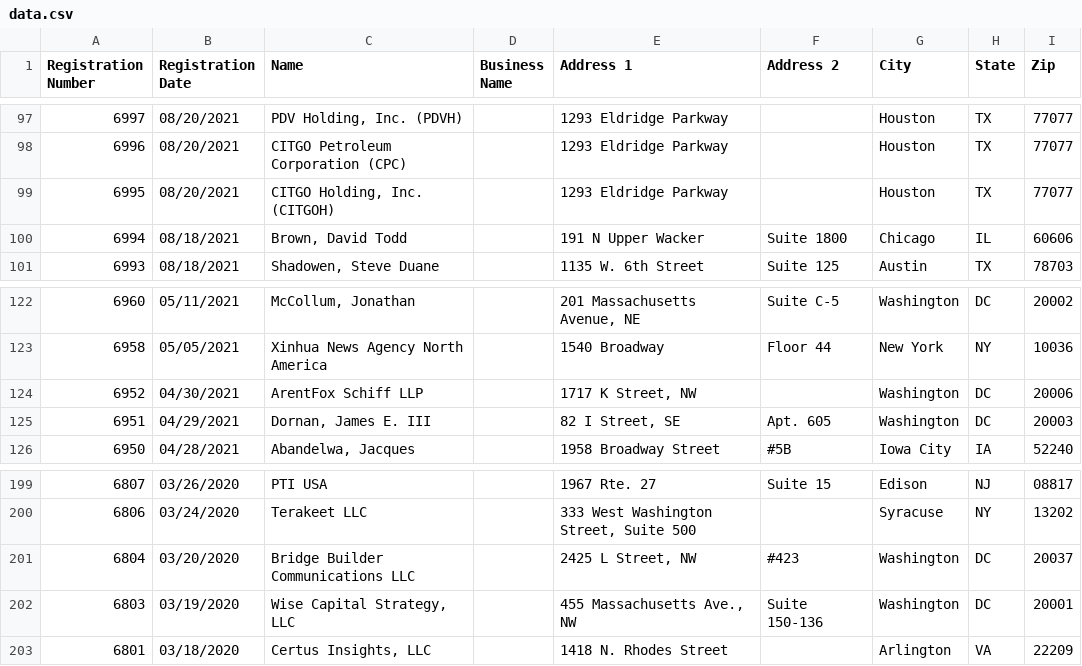
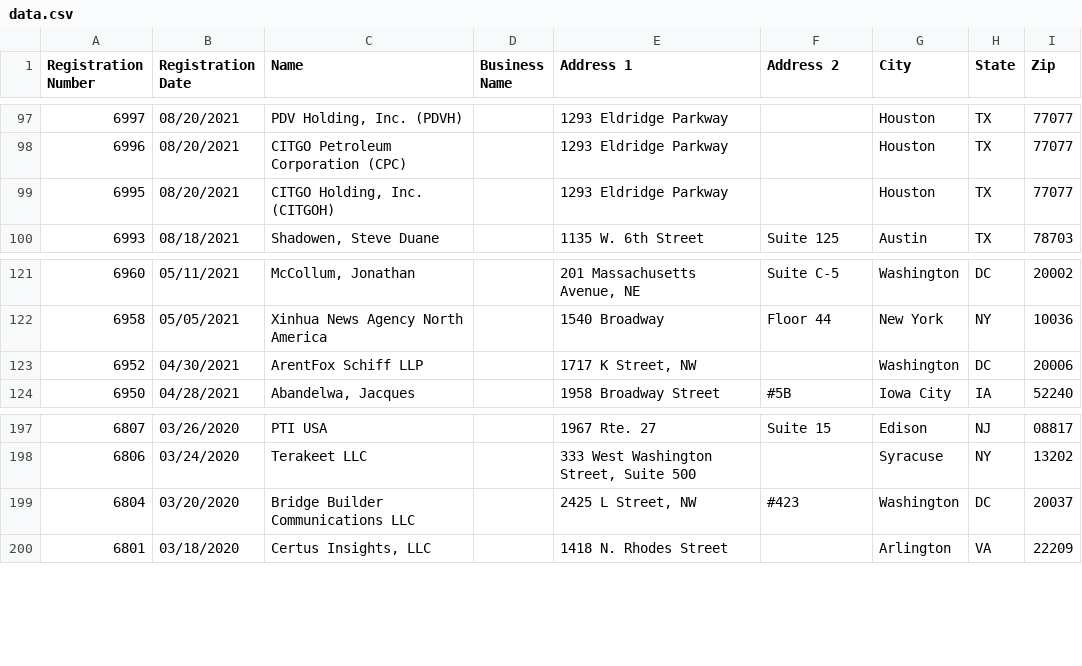
Before and after one commit to markschaver/FARA-Active, a CSV file: data.csv, drawn as a sheet; only a part is shown, gaps mark what is left out.

Commit message:
Flat: latest data (2022-07-07T08:25:20.258Z) {   "date": "2022-07-07T08:25:20.258Z",   "files": [     {       "name": "data.csv",       "deltaBytes": 173,       "source": "https://efile.fara.gov/api/v1/Registrants/csv/Active"     }   ] }

```diff
--- a/data.csv
+++ b/data.csv
@@ -99,3 +99,2 @@
 "6995","08/20/2021","CITGO Holding, Inc. (CITGOH)","","1293 Eldridge Parkway","","Houston","TX","77077"
-"6994","08/18/2021","Brown, David Todd","","191 N Upper Wacker","Suite 1800","Chicago","IL","60606"
 "6993","08/18/2021","Shadowen, Steve Duane","","1135 W. 6th Street","Suite 125","Austin","TX","78703"
@@ -124,3 +123,2 @@
 "6952","04/30/2021","ArentFox Schiff LLP","","1717 K Street, NW","","Washington","DC","20006"
-"6951","04/29/2021","Dornan, James E. III","","82 I Street, SE","Apt. 605","Washington","DC","20003"
 "6950","04/28/2021","Abandelwa, Jacques","","1958 Broadway Street ","#5B","Iowa City","IA","52240"
@@ -201,3 +199,2 @@
 "6804","03/20/2020","Bridge Builder Communications LLC","","2425 L Street, NW","#423 ","Washington","DC","20037"
-"6803","03/19/2020","Wise Capital Strategy, LLC","","455 Massachusetts Ave., NW","Suite 150-136","Washington","DC","20001"
 "6801","03/18/2020","Certus Insights, LLC","","1418 N. Rhodes Street","","Arlington","VA","22209"
```
